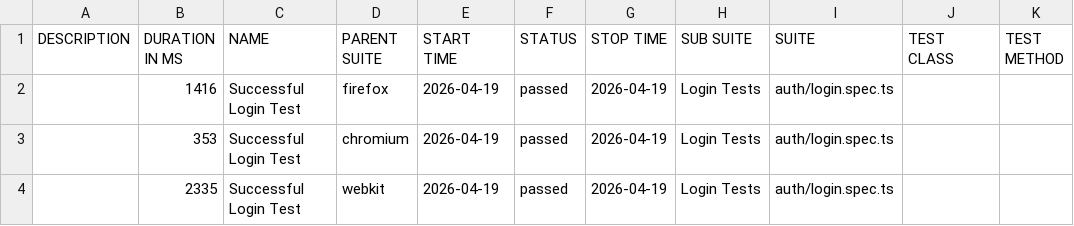
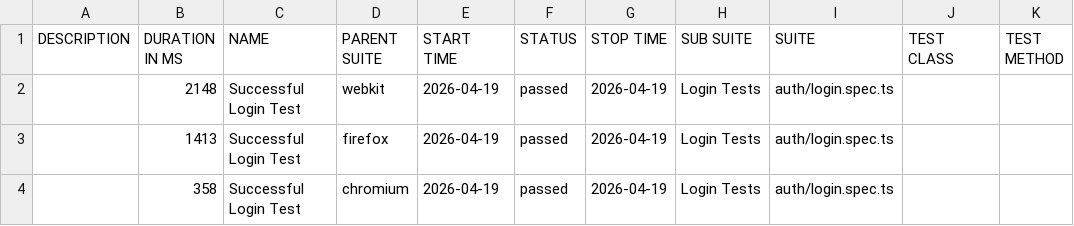
Before and after one commit to szymonpirecki/ecommerce-playwright-ts, a CSV file: data/suites.csv, drawn as a sheet.

```diff
--- a/data/suites.csv
+++ b/data/suites.csv
@@ -1,4 +1,4 @@
 "DESCRIPTION","DURATION IN MS","NAME","PARENT SUITE","START TIME","STATUS","STOP TIME","SUB SUITE","SUITE","TEST CLASS","TEST METHOD"
-"","1416","Successful Login Test","firefox","2026-04-19","passed","2026-04-19","Login Tests","auth/login.spec.ts","",""
-"","353","Successful Login Test","chromium","2026-04-19","passed","2026-04-19","Login Tests","auth/login.spec.ts","",""
-"","2335","Successful Login Test","webkit","2026-04-19","passed","2026-04-19","Login Tests","auth/login.spec.ts","",""
+"","2148","Successful Login Test","webkit","2026-04-19","passed","2026-04-19","Login Tests","auth/login.spec.ts","",""
+"","1413","Successful Login Test","firefox","2026-04-19","passed","2026-04-19","Login Tests","auth/login.spec.ts","",""
+"","358","Successful Login Test","chromium","2026-04-19","passed","2026-04-19","Login Tests","auth/login.spec.ts","",""
```
Also changed, not shown: 57 other files.
